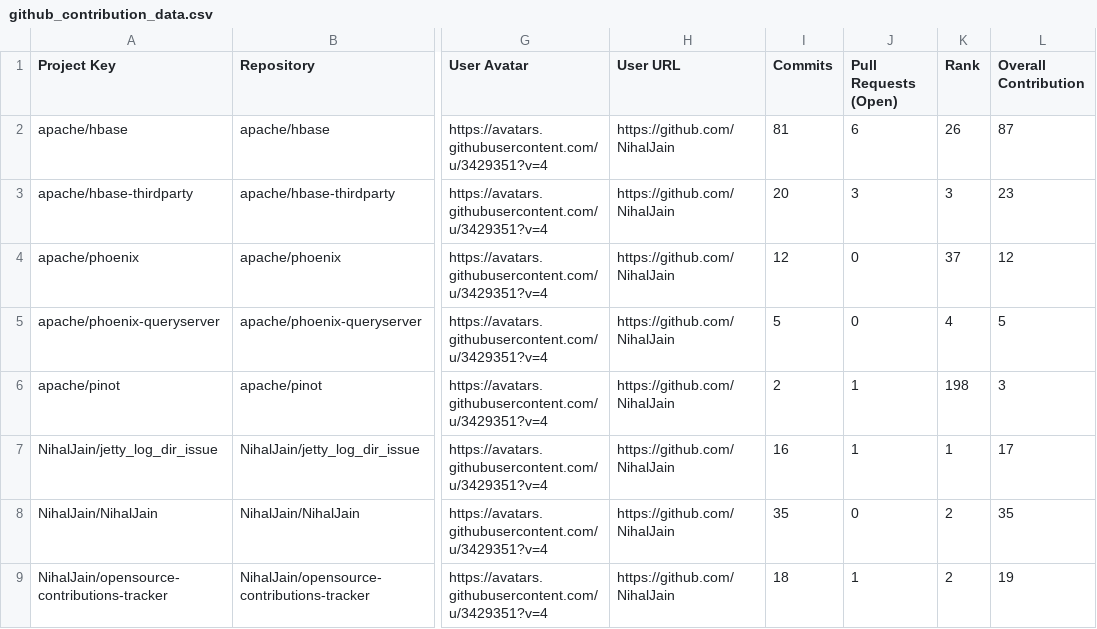
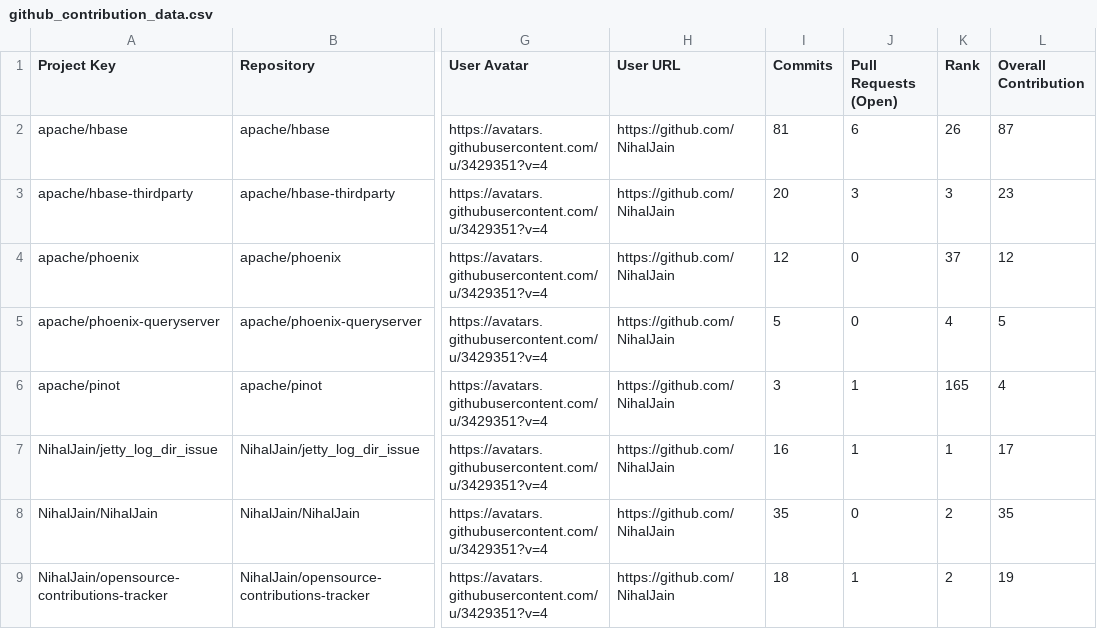
Before and after one commit to nihaljain-test/opensource-contributions-tracker, a CSV file: output/github_contribution_data.csv, drawn as a sheet; only a part is shown, gaps mark what is left out; the diff names each change by its address in the sheet, - before the commit and + after, or states it on an @@ line.

```diff
--- a/output/github_contribution_data.csv
+++ b/output/github_contribution_data.csv
-I6 (Commits): 2
+I6 (Commits): 3
-K6 (Rank): 198
+K6 (Rank): 165
-L6 (Overall Contribution): 3
+L6 (Overall Contribution): 4
```
Also changed, not shown: 3 other files.
